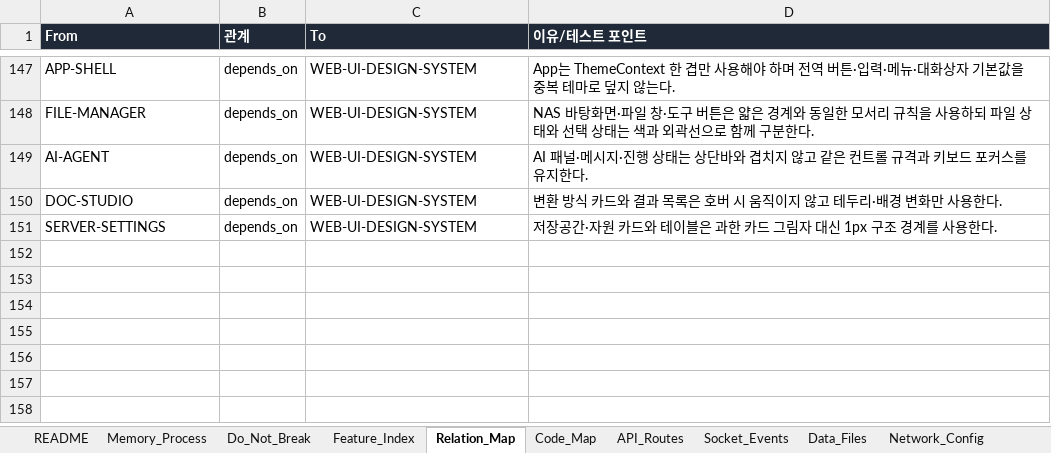
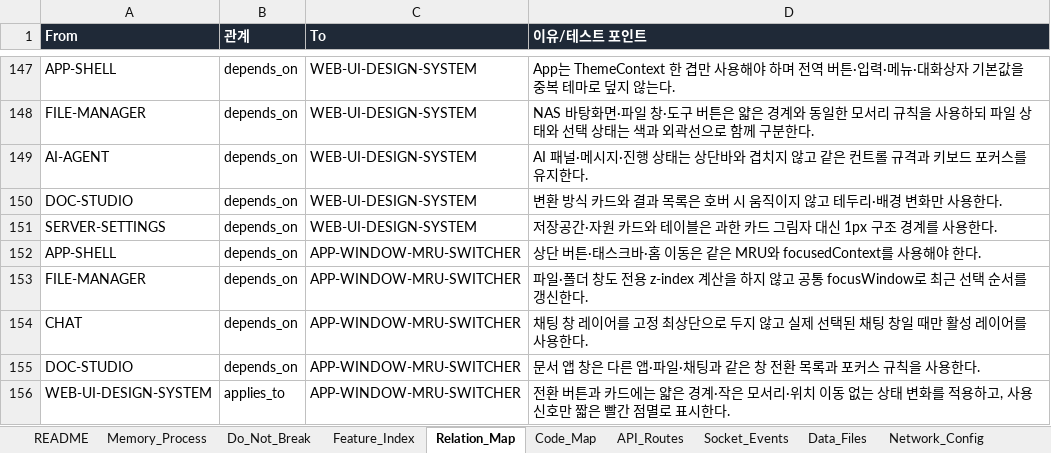
Before and after one commit to CLim020924/NAS_dev, an Excel workbook: docs/NAS_PROJECT_LOG.xlsx, sheet Relation_Map, drawn as a sheet; only a part is shown, gaps mark what is left out; values as stored, in another font and other column widths than the file's, no borders; the diff names each change by its address in the sheet, - before the commit and + after, or states it on an @@ line.

Commit message:
docs: record unified window manager rollout

```diff
--- a/docs/NAS_PROJECT_LOG.xlsx (sheet Relation_Map)
+++ b/docs/NAS_PROJECT_LOG.xlsx (sheet Relation_Map)
+row 152: APP-SHELL | depends_on | APP-WINDOW-MRU-SWITCHER | 상단 버튼·태스크바·홈 이동은 같은 MRU와 focusedContext를 사용해야 한다.
+row 153: FILE-MANAGER | depends_on | APP-WINDOW-MRU-SWITCHER | 파일·폴더 창도 전용 z-index 계산을 하지 않고 공통 focusWindow로 최근 선택 순서를 갱신한다.
+row 154: CHAT | depends_on | APP-WINDOW-MRU-SWITCHER | 채팅 창 레이어를 고정 최상단으로 두지 않고 실제 선택된 채팅 창일 때만 활성 레이어를 사용한다.
+row 155: DOC-STUDIO | depends_on | APP-WINDOW-MRU-SWITCHER | 문서 앱 창은 다른 앱·파일·채팅과 같은 창 전환 목록과 포커스 규칙을 사용한다.
+row 156: WEB-UI-DESIGN-SYSTEM | applies_to | APP-WINDOW-MRU-SWITCHER | 전환 버튼과 카드에는 얇은 경계·작은 모서리·위치 이동 없는 상태 변화를 적용하고, 사용 신호만 짧은 빨간 점멸로 표시한다.
```
Also changed, not shown: sheet Code_Map, sheet Patch_Log, sheet Feature_Index, sheet Do_Not_Break, sheet Request_Archive, 1 other file.
